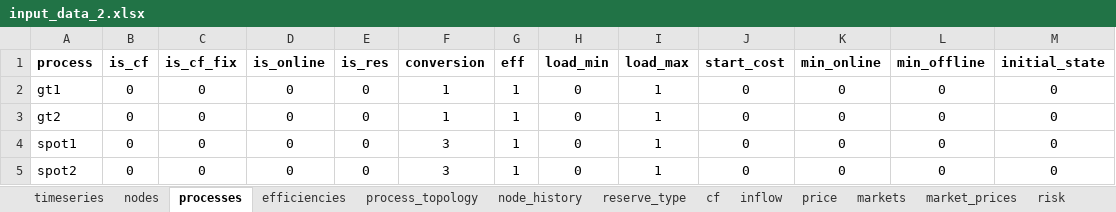
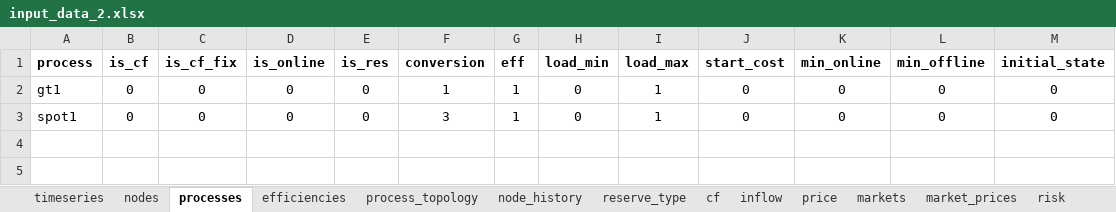
Before and after one commit to predicer-tools/Predicer, an Excel workbook: input_data/input_data_2.xlsx, sheet processes, drawn as a sheet; values as stored, in another font and other column widths than the file's, no borders; the diff names each change by its address in the sheet, - before the commit and + after, or states it on an @@ line.

```diff
--- a/input_data/input_data_2.xlsx (sheet processes)
+++ b/input_data/input_data_2.xlsx (sheet processes)
-row 3: gt2 | 0 | 0 | 0 | 0 | 1 | 1 | 0 | 1 | 0 | 0 | 0 | 0
-row 5: spot2 | 0 | 0 | 0 | 0 | 3 | 1 | 0 | 1 | 0 | 0 | 0 | 0
```
Also changed, not shown: sheet process_topology, sheet nodes, sheet markets, sheet market_prices, sheet price, sheet risk, 8 more sheets, 1 other file.
